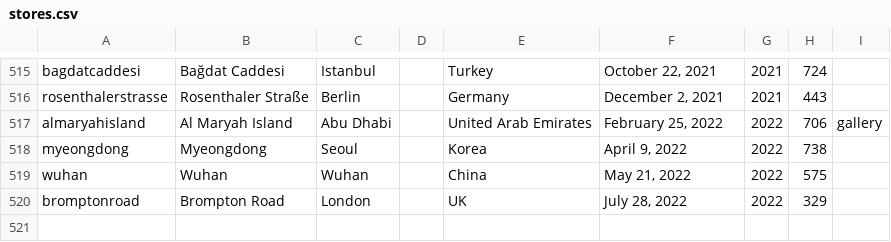
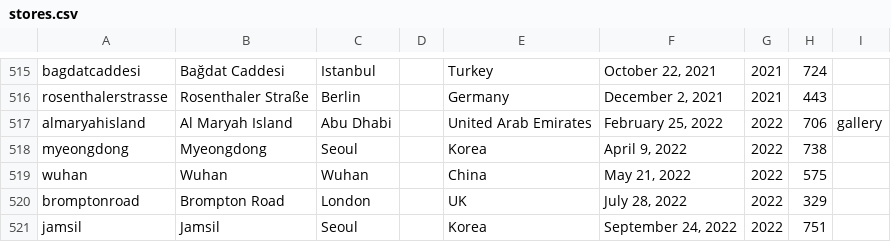
Before and after one commit to thomaspark/applestorefronts, a CSV file: stores.csv, drawn as a sheet; only a part is shown, gaps mark what is left out.

Commit message:
add jamsil

```diff
--- a/stores.csv
+++ b/stores.csv
@@ -520 +520,2 @@ wuhan,Wuhan,Wuhan,,China,"May 21, 2022",2022,575,
 bromptonroad,Brompton Road,London,,UK,"July 28, 2022",2022,329,
+jamsil,Jamsil,Seoul,,Korea,"September 24, 2022",2022,751,
```
